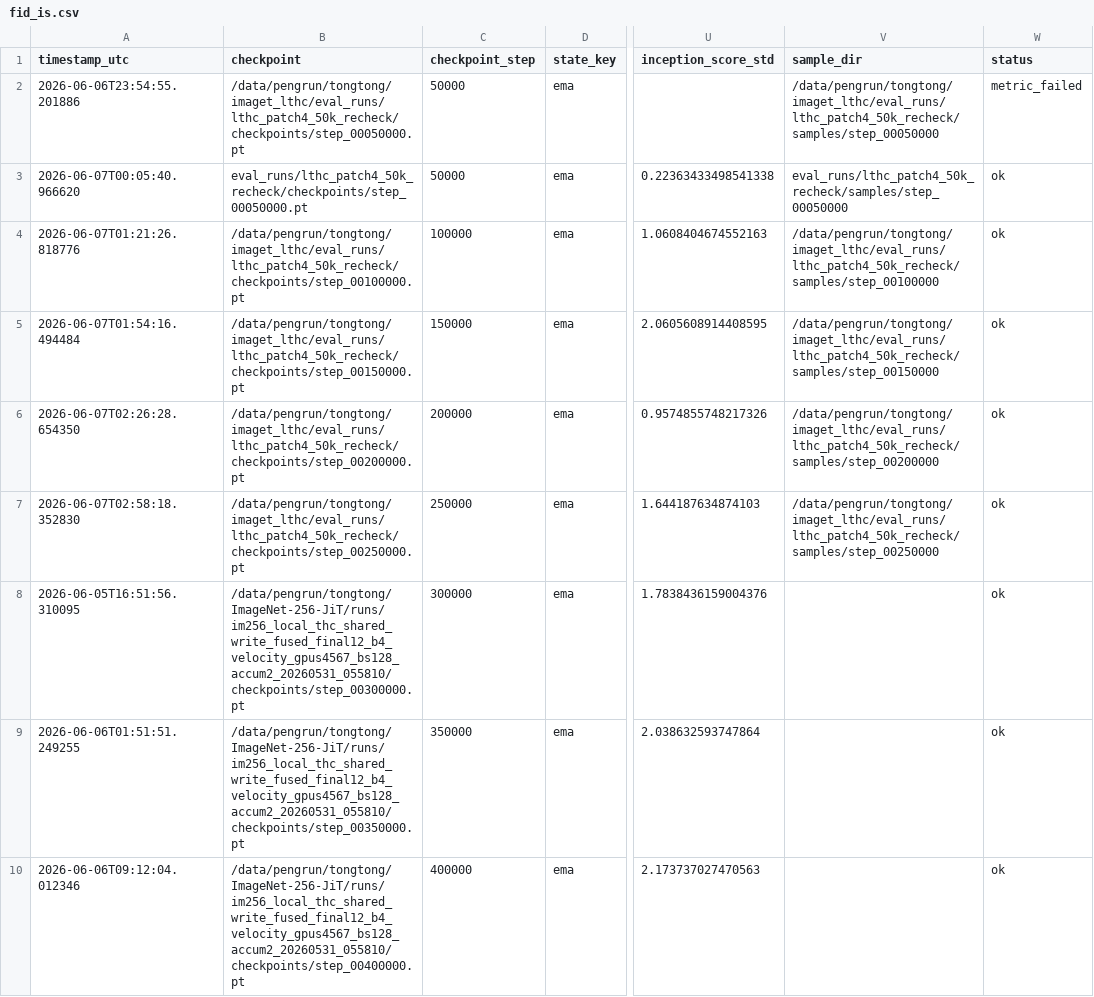
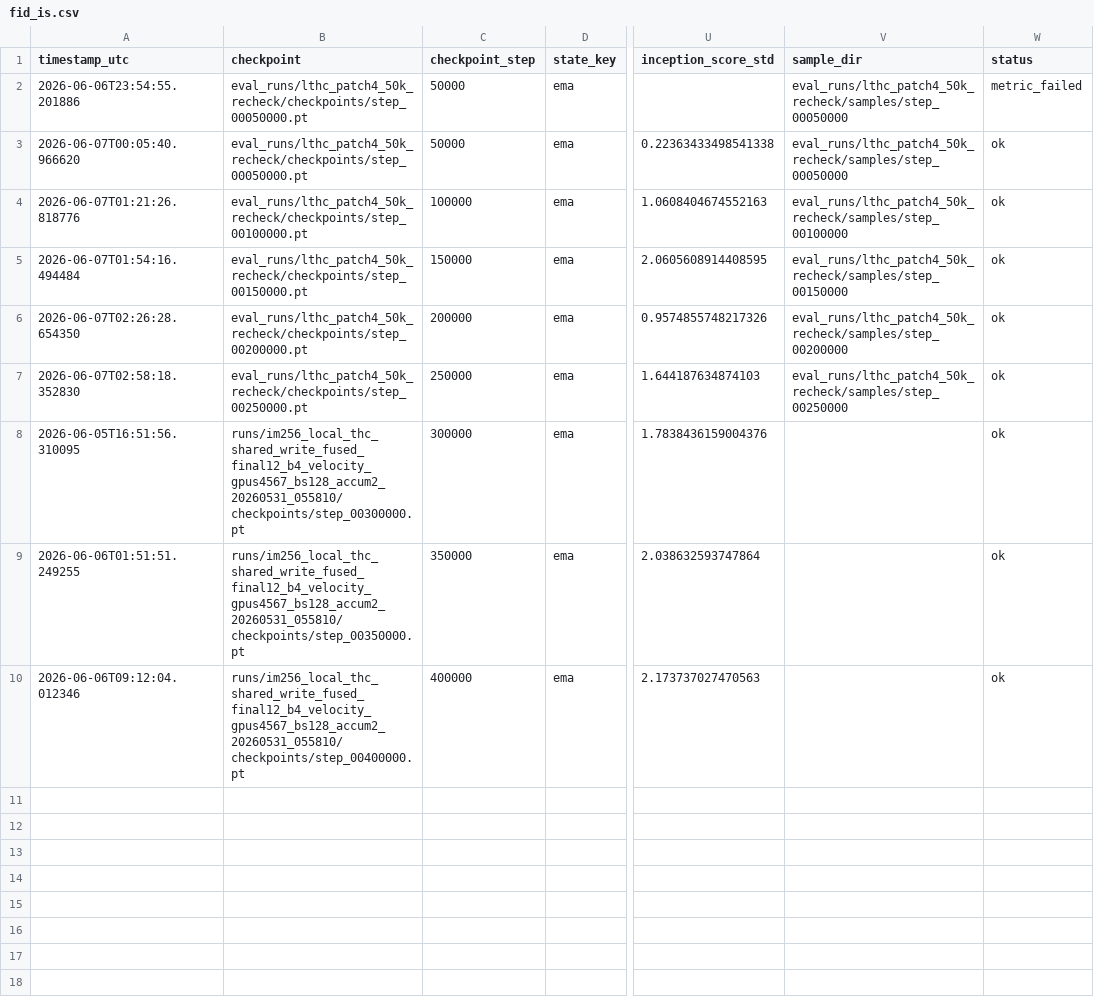
Before and after one commit to tongtongliang/flowmatching_lthc, a CSV file: results/lthc_patch4_ema50k/fid_is.csv, drawn as a sheet; only a part is shown, gaps mark what is left out; the diff names each change by its address in the sheet, - before the commit and + after, or states it on an @@ line.

```diff
--- a/results/lthc_patch4_ema50k/fid_is.csv
+++ b/results/lthc_patch4_ema50k/fid_is.csv
-B2 (checkpoint): /data/pengrun/tongtong/imaget_lthc/eval_runs/lthc_patch4_50k_recheck/checkpoints/step_00050000.pt
+B2 (checkpoint): eval_runs/lthc_patch4_50k_recheck/checkpoints/step_00050000.pt
-V2 (sample_dir): /data/pengrun/tongtong/imaget_lthc/eval_runs/lthc_patch4_50k_recheck/samples/step_00050000
+V2 (sample_dir): eval_runs/lthc_patch4_50k_recheck/samples/step_00050000
-B4 (checkpoint): /data/pengrun/tongtong/imaget_lthc/eval_runs/lthc_patch4_50k_recheck/checkpoints/step_00100000.pt
+B4 (checkpoint): eval_runs/lthc_patch4_50k_recheck/checkpoints/step_00100000.pt
-V4 (sample_dir): /data/pengrun/tongtong/imaget_lthc/eval_runs/lthc_patch4_50k_recheck/samples/step_00100000
+V4 (sample_dir): eval_runs/lthc_patch4_50k_recheck/samples/step_00100000
-B5 (checkpoint): /data/pengrun/tongtong/imaget_lthc/eval_runs/lthc_patch4_50k_recheck/checkpoints/step_00150000.pt
+B5 (checkpoint): eval_runs/lthc_patch4_50k_recheck/checkpoints/step_00150000.pt
-V5 (sample_dir): /data/pengrun/tongtong/imaget_lthc/eval_runs/lthc_patch4_50k_recheck/samples/step_00150000
+V5 (sample_dir): eval_runs/lthc_patch4_50k_recheck/samples/step_00150000
-B6 (checkpoint): /data/pengrun/tongtong/imaget_lthc/eval_runs/lthc_patch4_50k_recheck/checkpoints/step_00200000.pt
+B6 (checkpoint): eval_runs/lthc_patch4_50k_recheck/checkpoints/step_00200000.pt
-V6 (sample_dir): /data/pengrun/tongtong/imaget_lthc/eval_runs/lthc_patch4_50k_recheck/samples/step_00200000
+V6 (sample_dir): eval_runs/lthc_patch4_50k_recheck/samples/step_00200000
-B7 (checkpoint): /data/pengrun/tongtong/imaget_lthc/eval_runs/lthc_patch4_50k_recheck/checkpoints/step_00250000.pt
+B7 (checkpoint): eval_runs/lthc_patch4_50k_recheck/checkpoints/step_00250000.pt
-V7 (sample_dir): /data/pengrun/tongtong/imaget_lthc/eval_runs/lthc_patch4_50k_recheck/samples/step_00250000
+V7 (sample_dir): eval_runs/lthc_patch4_50k_recheck/samples/step_00250000
-B8 (checkpoint): /data/pengrun/tongtong/ImageNet-256-JiT/runs/im256_local_thc_shared_write_fused_final12_b4_velocity_gpus4567_bs128_accum2_20260531_055810/checkpoints/step_00300000.pt
+B8 (checkpoint): runs/im256_local_thc_shared_write_fused_final12_b4_velocity_gpus4567_bs128_accum2_20260531_055810/checkpoints/step_00300000.pt
-B9 (checkpoint): /data/pengrun/tongtong/ImageNet-256-JiT/runs/im256_local_thc_shared_write_fused_final12_b4_velocity_gpus4567_bs128_accum2_20260531_055810/checkpoints/step_00350000.pt
+B9 (checkpoint): runs/im256_local_thc_shared_write_fused_final12_b4_velocity_gpus4567_bs128_accum2_20260531_055810/checkpoints/step_00350000.pt
-B10 (checkpoint): /data/pengrun/tongtong/ImageNet-256-JiT/runs/im256_local_thc_shared_write_fused_final12_b4_velocity_gpus4567_bs128_accum2_20260531_055810/checkpoints/step_00400000.pt
+B10 (checkpoint): runs/im256_local_thc_shared_write_fused_final12_b4_velocity_gpus4567_bs128_accum2_20260531_055810/checkpoints/step_00400000.pt
```
Also changed, not shown: results/lthc_patch4_ema50k/feature_fd.csv, results/lthc_patch4_ema50k/feature_fd_dinov2_giant_reg.csv, 11 other files.
